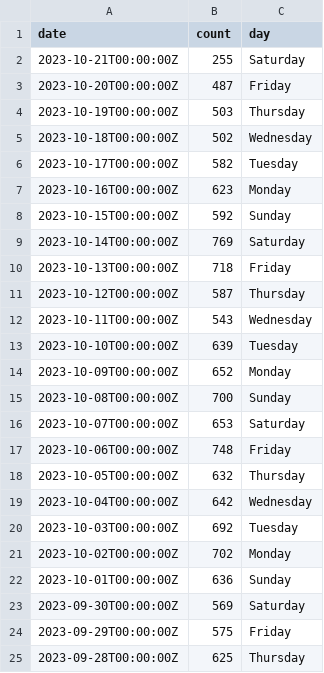
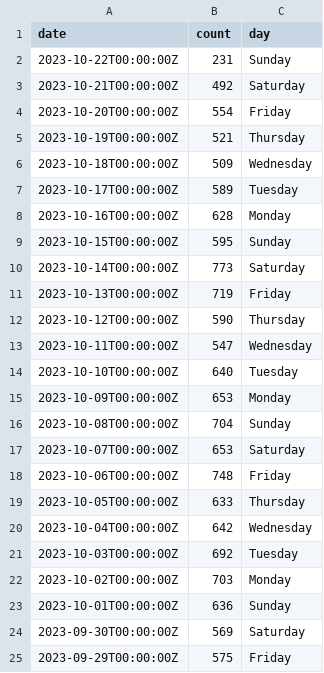
Before and after one commit to abcotvdata/safetytracker_houston, a CSV file: data/output/reference/days_incident_check.csv, drawn as a sheet; only a part is shown; the shorter side is filled out with more unchanged rows.

```diff
--- a/data/output/reference/days_incident_check.csv
+++ b/data/output/reference/days_incident_check.csv
@@ -1,22 +1,23 @@
 date,count,day
-2023-10-21T00:00:00Z,255,Saturday
-2023-10-20T00:00:00Z,487,Friday
-2023-10-19T00:00:00Z,503,Thursday
-2023-10-18T00:00:00Z,502,Wednesday
-2023-10-17T00:00:00Z,582,Tuesday
-2023-10-16T00:00:00Z,623,Monday
-2023-10-15T00:00:00Z,592,Sunday
-2023-10-14T00:00:00Z,769,Saturday
-2023-10-13T00:00:00Z,718,Friday
-2023-10-12T00:00:00Z,587,Thursday
-2023-10-11T00:00:00Z,543,Wednesday
-2023-10-10T00:00:00Z,639,Tuesday
-2023-10-09T00:00:00Z,652,Monday
-2023-10-08T00:00:00Z,700,Sunday
+2023-10-22T00:00:00Z,231,Sunday
+2023-10-21T00:00:00Z,492,Saturday
+2023-10-20T00:00:00Z,554,Friday
+2023-10-19T00:00:00Z,521,Thursday
+2023-10-18T00:00:00Z,509,Wednesday
+2023-10-17T00:00:00Z,589,Tuesday
+2023-10-16T00:00:00Z,628,Monday
+2023-10-15T00:00:00Z,595,Sunday
+2023-10-14T00:00:00Z,773,Saturday
+2023-10-13T00:00:00Z,719,Friday
+2023-10-12T00:00:00Z,590,Thursday
+2023-10-11T00:00:00Z,547,Wednesday
+2023-10-10T00:00:00Z,640,Tuesday
+2023-10-09T00:00:00Z,653,Monday
+2023-10-08T00:00:00Z,704,Sunday
 2023-10-07T00:00:00Z,653,Saturday
 2023-10-06T00:00:00Z,748,Friday
-2023-10-05T00:00:00Z,632,Thursday
+2023-10-05T00:00:00Z,633,Thursday
 2023-10-04T00:00:00Z,642,Wednesday
 2023-10-03T00:00:00Z,692,Tuesday
-2023-10-02T00:00:00Z,702,Monday
+2023-10-02T00:00:00Z,703,Monday
 2023-10-01T00:00:00Z,636,Sunday
```
Also changed, not shown: data/output/beat/assaults_beat.csv, data/output/beat/beat_category.csv, 46 other files.
